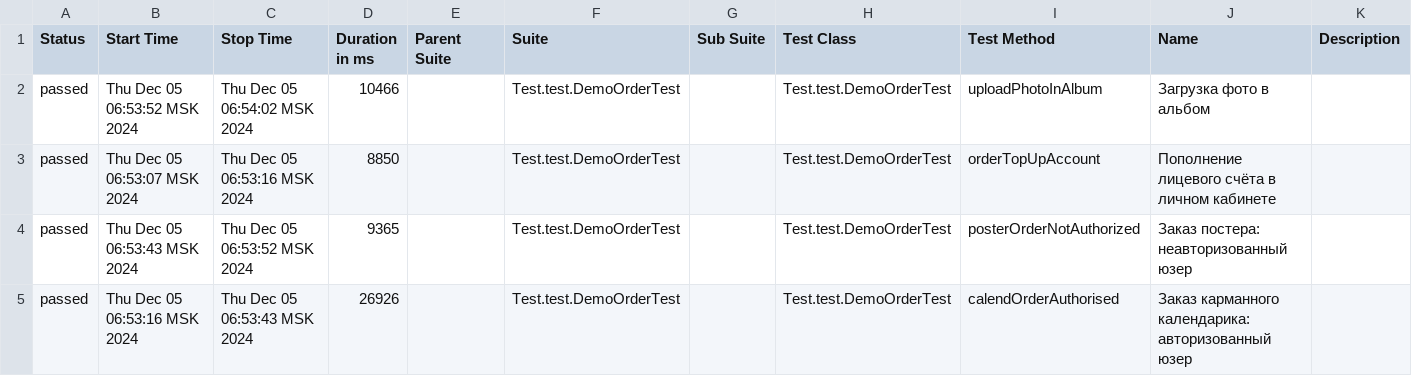
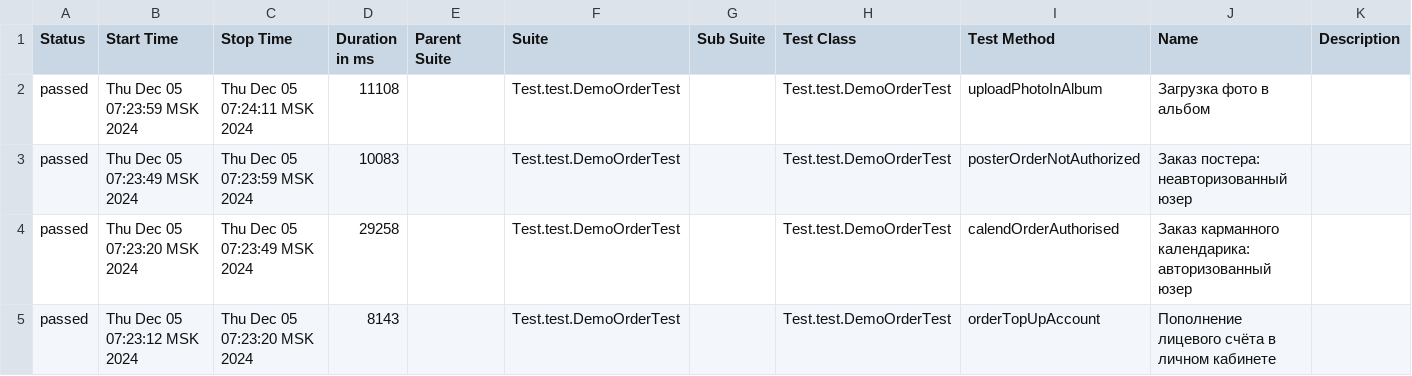
Before and after one commit to MariamPetr/allure-reports-for-web, a CSV file: web-master/allure-maven-plugin/data/suites.csv, drawn as a sheet.

Commit message:
Web Allure Report - master

```diff
--- a/web-master/allure-maven-plugin/data/suites.csv
+++ b/web-master/allure-maven-plugin/data/suites.csv
@@ -1,5 +1,5 @@
 "Status","Start Time","Stop Time","Duration in ms","Parent Suite","Suite","Sub Suite","Test Class","Test Method","Name","Description"
-"passed","Thu Dec 05 06:53:52 MSK 2024","Thu Dec 05 06:54:02 MSK 2024","10466","","Test.test.DemoOrderTest","","Test.test.DemoOrderTest","uploadPhotoInAlbum","Загрузка фото в альбом",""
-"passed","Thu Dec 05 06:53:07 MSK 2024","Thu Dec 05 06:53:16 MSK 2024","8850","","Test.test.DemoOrderTest","","Test.test.DemoOrderTest","orderTopUpAccount","Пополнение лицевого счёта в личном кабинете",""
-"passed","Thu Dec 05 06:53:43 MSK 2024","Thu Dec 05 06:53:52 MSK 2024","9365","","Test.test.DemoOrderTest","","Test.test.DemoOrderTest","posterOrderNotAuthorized","Заказ постера: неавторизованный юзер",""
-"passed","Thu Dec 05 06:53:16 MSK 2024","Thu Dec 05 06:53:43 MSK 2024","26926","","Test.test.DemoOrderTest","","Test.test.DemoOrderTest","calendOrderAuthorised","Заказ карманного календарика: авторизованный юзер",""
+"passed","Thu Dec 05 07:23:59 MSK 2024","Thu Dec 05 07:24:11 MSK 2024","11108","","Test.test.DemoOrderTest","","Test.test.DemoOrderTest","uploadPhotoInAlbum","Загрузка фото в альбом",""
+"passed","Thu Dec 05 07:23:49 MSK 2024","Thu Dec 05 07:23:59 MSK 2024","10083","","Test.test.DemoOrderTest","","Test.test.DemoOrderTest","posterOrderNotAuthorized","Заказ постера: неавторизованный юзер",""
+"passed","Thu Dec 05 07:23:20 MSK 2024","Thu Dec 05 07:23:49 MSK 2024","29258","","Test.test.DemoOrderTest","","Test.test.DemoOrderTest","calendOrderAuthorised","Заказ карманного календарика: авторизованный юзер",""
+"passed","Thu Dec 05 07:23:12 MSK 2024","Thu Dec 05 07:23:20 MSK 2024","8143","","Test.test.DemoOrderTest","","Test.test.DemoOrderTest","orderTopUpAccount","Пополнение лицевого счёта в личном кабинете",""
```
Also changed, not shown: 17 other files.
